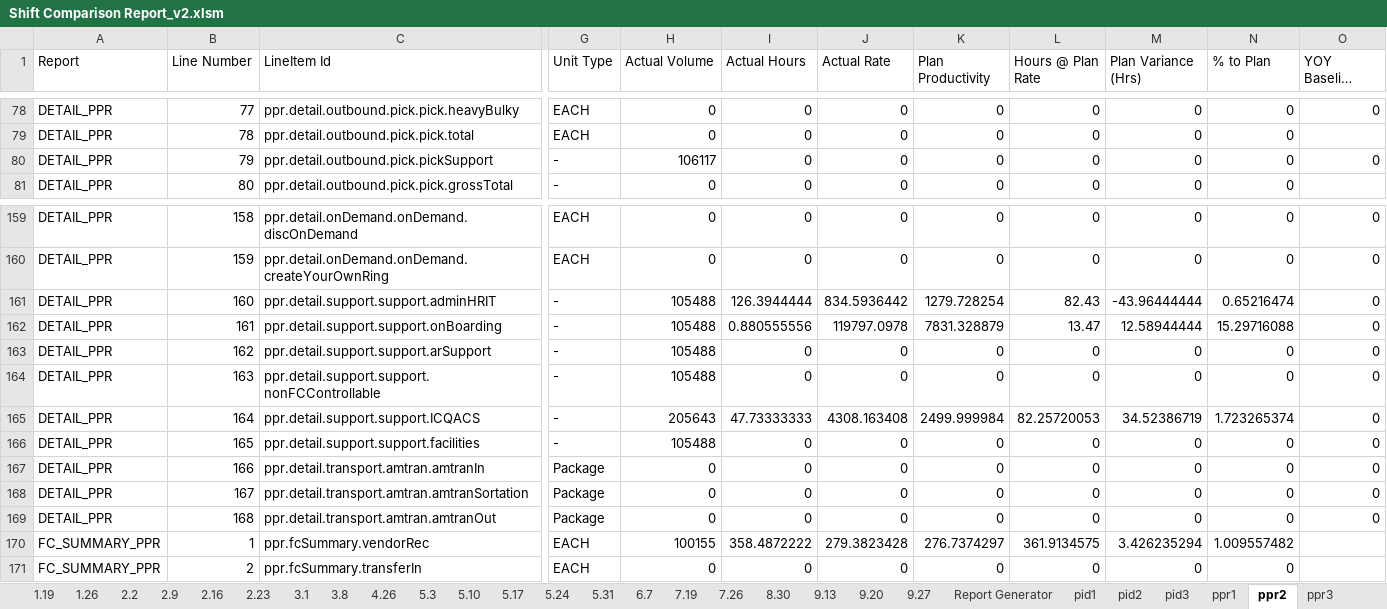
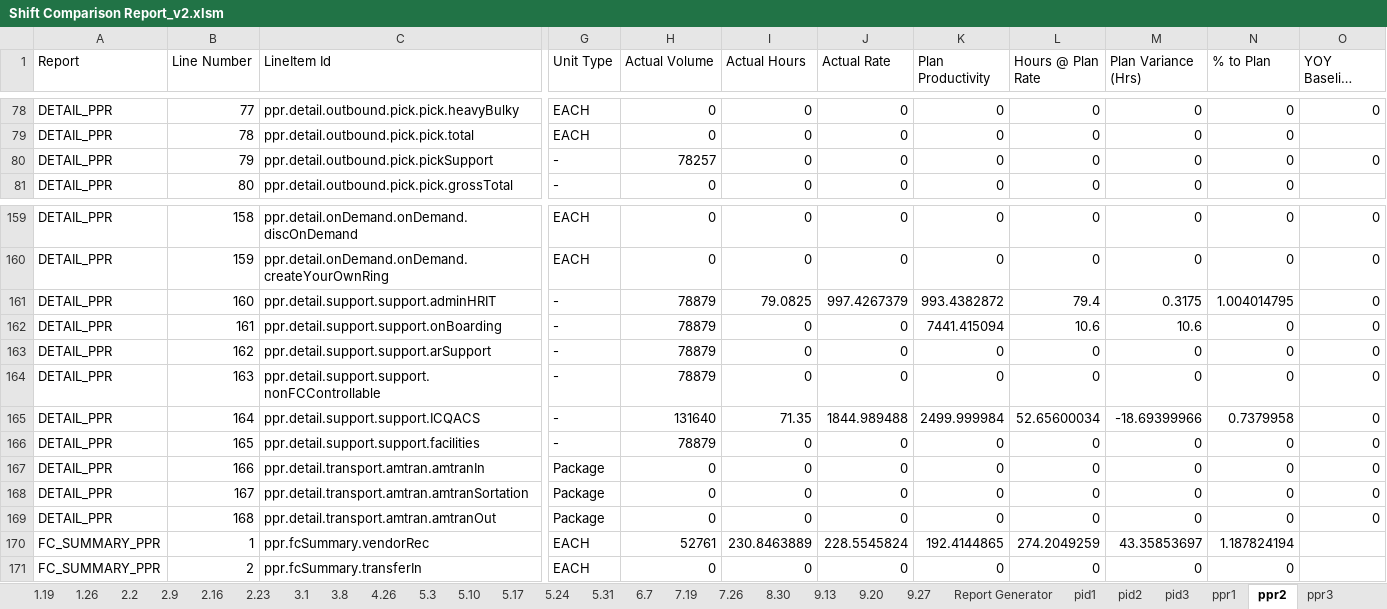
Before and after one commit to geovani-montoya/amazon_shift_comparison_reports_automation, an Excel workbook: Shift Comparison Report_v2.xlsm, sheet ppr2, drawn as a sheet; only a part is shown, gaps mark what is left out; long unchanged cells end in …; values as stored, in another font and other column widths than the file's, no borders; the diff covers the shown part only; the diff names each change by its address in the sheet, - before the commit and + after, or states it on an @@ line.

```diff
--- a/Shift Comparison Report_v2.xlsm (sheet ppr2)
+++ b/Shift Comparison Report_v2.xlsm (sheet ppr2)
-H80 (Actual Volume): 106117
+H80 (Actual Volume): 78257
-H161:H164 (Actual Volume): 105488
+H161:H164 (Actual Volume): 78879
-I161 (Actual Hours): 126.3944444
+I161 (Actual Hours): 79.0825
-J161 (Actual Rate): 834.5936442
+J161 (Actual Rate): 997.4267379
-K161 (Plan Productivity): 1279.728254
+K161 (Plan Productivity): 993.4382872
-L161 (Hours @ Plan Rate): 82.43
+L161 (Hours @ Plan Rate): 79.4
-M161 (Plan Variance (Hrs)): -43.96444444
+M161 (Plan Variance (Hrs)): 0.3175
-N161 (% to Plan): 0.65216474
+N161 (% to Plan): 1.004014795
-I162 (Actual Hours): 0.880555556
+I162 (Actual Hours): 0
-J162 (Actual Rate): 119797.0978
+J162 (Actual Rate): 0
-K162 (Plan Productivity): 7831.328879
+K162 (Plan Productivity): 7441.415094
-L162 (Hours @ Plan Rate): 13.47
+L162 (Hours @ Plan Rate): 10.6
-M162 (Plan Variance (Hrs)): 12.58944444
+M162 (Plan Variance (Hrs)): 10.6
-N162 (% to Plan): 15.29716088
+N162 (% to Plan): 0
-H165 (Actual Volume): 205643
+H165 (Actual Volume): 131640
-I165 (Actual Hours): 47.73333333
+I165 (Actual Hours): 71.35
-J165 (Actual Rate): 4308.163408
+J165 (Actual Rate): 1844.989488
-L165 (Hours @ Plan Rate): 82.25720053
+L165 (Hours @ Plan Rate): 52.65600034
-M165 (Plan Variance (Hrs)): 34.52386719
+M165 (Plan Variance (Hrs)): -18.69399966
-N165 (% to Plan): 1.723265374
+N165 (% to Plan): 0.7379958
-H166 (Actual Volume): 105488
+H166 (Actual Volume): 78879
-H170 (Actual Volume): 100155
+H170 (Actual Volume): 52761
-I170 (Actual Hours): 358.4872222
+I170 (Actual Hours): 230.8463889
-J170 (Actual Rate): 279.3823428
+J170 (Actual Rate): 228.5545824
-K170 (Plan Productivity): 276.7374297
+K170 (Plan Productivity): 192.4144865
-L170 (Hours @ Plan Rate): 361.9134575
+L170 (Hours @ Plan Rate): 274.2049259
-M170 (Plan Variance (Hrs)): 3.426235294
+M170 (Plan Variance (Hrs)): 43.35853697
-N170 (% to Plan): 1.009557482
+N170 (% to Plan): 1.187824194
```
Also changed, not shown: 224 edited cells elsewhere in this sheet, sheet frr6, sheet frr7, sheet frr4, sheet frr5, sheet frr1, sheet frr2, 22 more sheets, charts or pictures.
